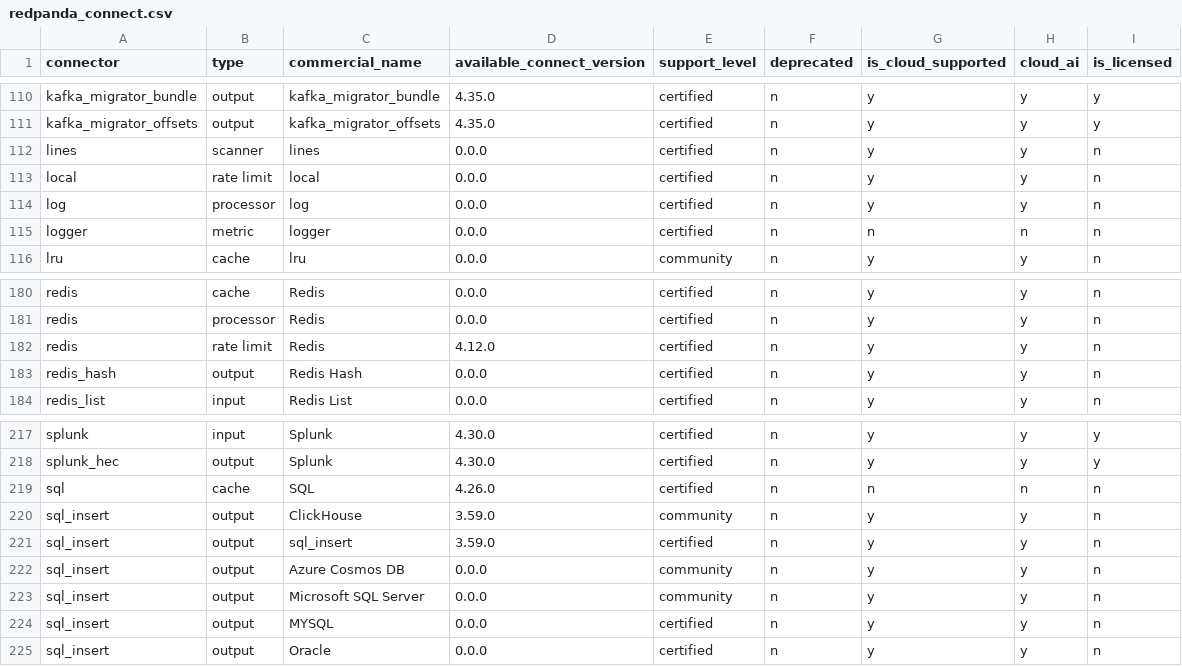
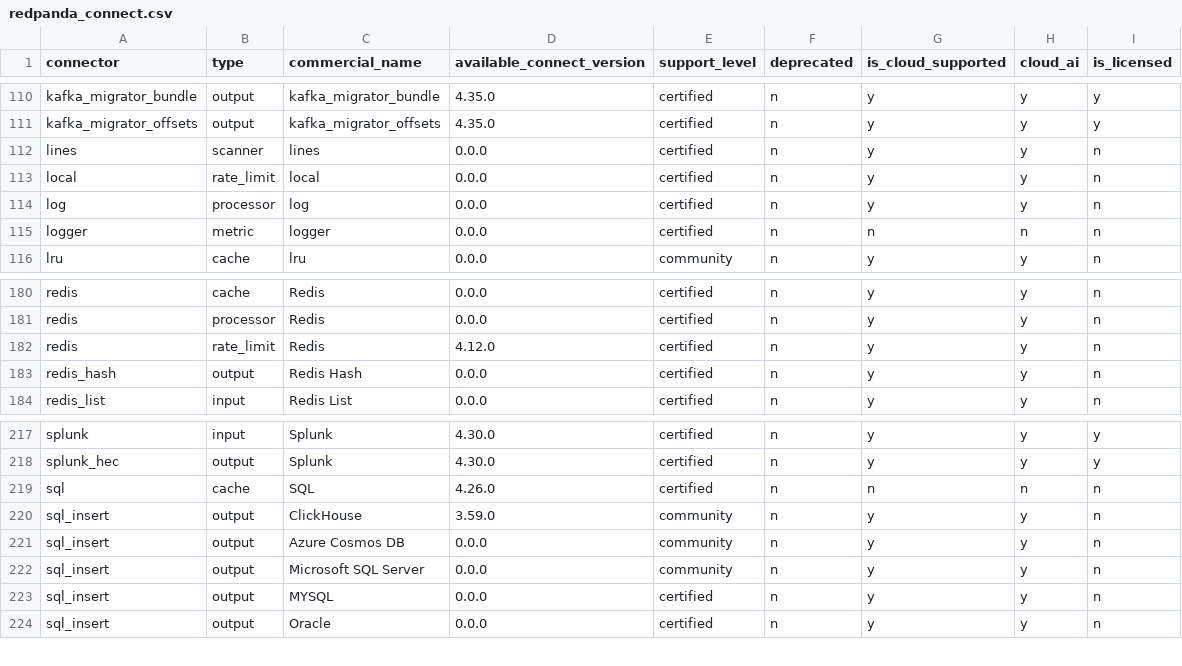
Before and after one commit to redpanda-data/rp-connect-docs, a CSV file: redpanda_connect.csv, drawn as a sheet; only a part is shown, gaps mark what is left out.

Commit message:
fix faulty entries

```diff
--- a/redpanda_connect.csv
+++ b/redpanda_connect.csv
@@ -112,3 +112,3 @@ kafka_migrator_offsets,output,kafka_migrator_offsets,4.35.0,certified,n,y,y,y
 lines,scanner,lines,0.0.0,certified,n,y,y,n
-local,rate limit,local,0.0.0,certified,n,y,y,n
+local,rate_limit,local,0.0.0,certified,n,y,y,n
 log,processor,log,0.0.0,certified,n,y,y,n
@@ -181,3 +181,3 @@ redis,cache,Redis,0.0.0,certified,n,y,y,n
 redis,processor,Redis,0.0.0,certified,n,y,y,n
-redis,rate limit,Redis,4.12.0,certified,n,y,y,n
+redis,rate_limit,Redis,4.12.0,certified,n,y,y,n
 redis_hash,output,Redis Hash,0.0.0,certified,n,y,y,n
@@ -220,3 +220,2 @@ sql,cache,SQL,4.26.0,certified,n,n,n,n
 sql_insert,output,ClickHouse,3.59.0,community,n,y,y,n
-sql_insert,output,sql_insert,3.59.0,certified,n,y,y,n
 sql_insert,output,Azure Cosmos DB,0.0.0,community,n,y,y,n
```
